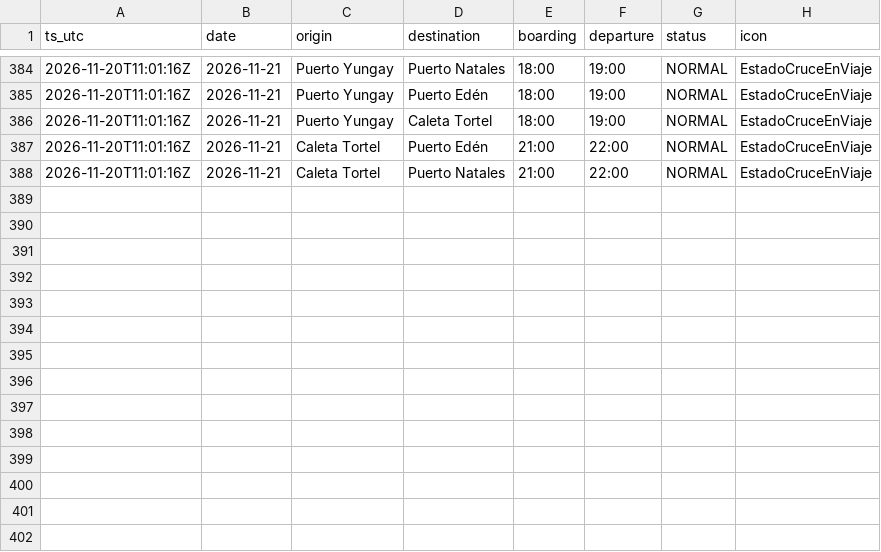
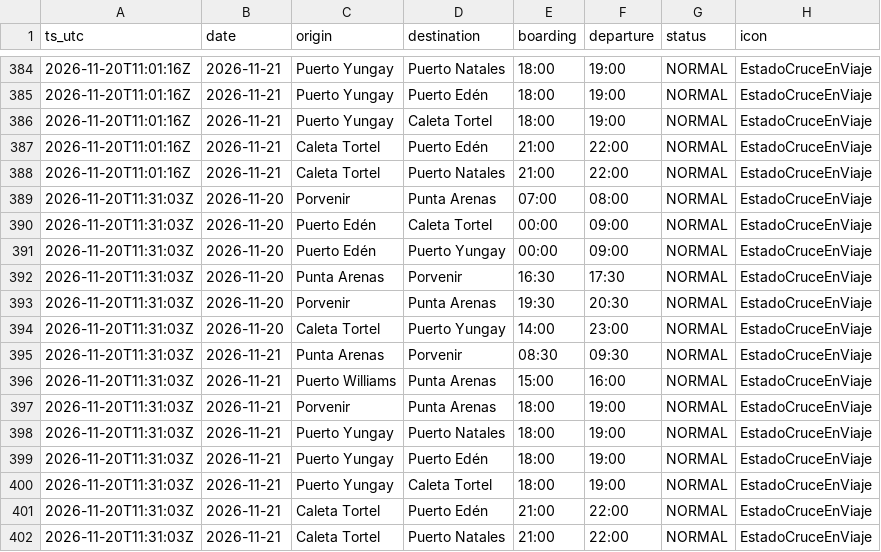
Before and after one commit to c-couto/Corredor_Austral, a CSV file: data/auto/tabsa_programados.csv, drawn as a sheet; only a part is shown, gaps mark what is left out.

```diff
--- a/data/auto/tabsa_programados.csv
+++ b/data/auto/tabsa_programados.csv
@@ -388 +388,15 @@ ts_utc,date,origin,destination,boarding,departure,status,icon
 2026-11-20T11:01:16Z,2026-11-21,Caleta Tortel,Puerto Natales,21:00,22:00,NORMAL,EstadoCruceEnViaje
+2026-11-20T11:31:03Z,2026-11-20,Porvenir,Punta Arenas,07:00,08:00,NORMAL,EstadoCruceEnViaje
+2026-11-20T11:31:03Z,2026-11-20,Puerto Edén,Caleta Tortel,00:00,09:00,NORMAL,EstadoCruceEnViaje
+2026-11-20T11:31:03Z,2026-11-20,Puerto Edén,Puerto Yungay,00:00,09:00,NORMAL,EstadoCruceEnViaje
+2026-11-20T11:31:03Z,2026-11-20,Punta Arenas,Porvenir,16:30,17:30,NORMAL,EstadoCruceEnViaje
+2026-11-20T11:31:03Z,2026-11-20,Porvenir,Punta Arenas,19:30,20:30,NORMAL,EstadoCruceEnViaje
+2026-11-20T11:31:03Z,2026-11-20,Caleta Tortel,Puerto Yungay,14:00,23:00,NORMAL,EstadoCruceEnViaje
+2026-11-20T11:31:03Z,2026-11-21,Punta Arenas,Porvenir,08:30,09:30,NORMAL,EstadoCruceEnViaje
+2026-11-20T11:31:03Z,2026-11-21,Puerto Williams,Punta Arenas,15:00,16:00,NORMAL,EstadoCruceEnViaje
+2026-11-20T11:31:03Z,2026-11-21,Porvenir,Punta Arenas,18:00,19:00,NORMAL,EstadoCruceEnViaje
+2026-11-20T11:31:03Z,2026-11-21,Puerto Yungay,Puerto Natales,18:00,19:00,NORMAL,EstadoCruceEnViaje
+2026-11-20T11:31:03Z,2026-11-21,Puerto Yungay,Puerto Edén,18:00,19:00,NORMAL,EstadoCruceEnViaje
+2026-11-20T11:31:03Z,2026-11-21,Puerto Yungay,Caleta Tortel,18:00,19:00,NORMAL,EstadoCruceEnViaje
+2026-11-20T11:31:03Z,2026-11-21,Caleta Tortel,Puerto Edén,21:00,22:00,NORMAL,EstadoCruceEnViaje
+2026-11-20T11:31:03Z,2026-11-21,Caleta Tortel,Puerto Natales,21:00,22:00,NORMAL,EstadoCruceEnViaje
```
Also changed, not shown: data/auto/marine_obs.csv, data/auto/tabsa_estado.csv, 2 other files.
